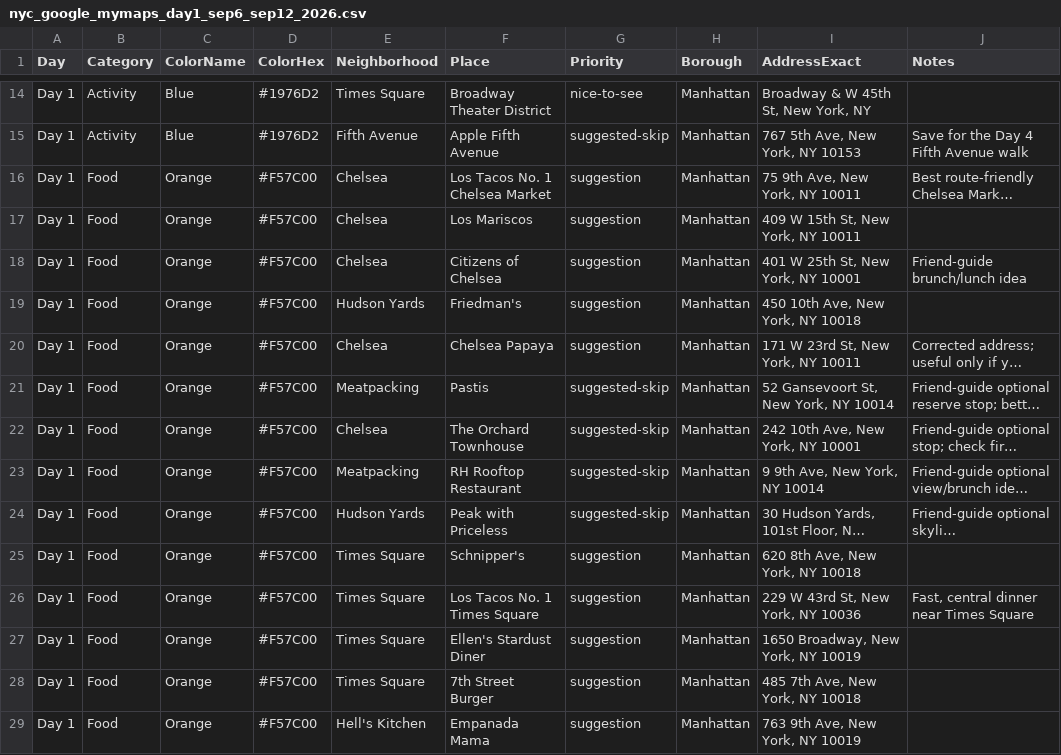
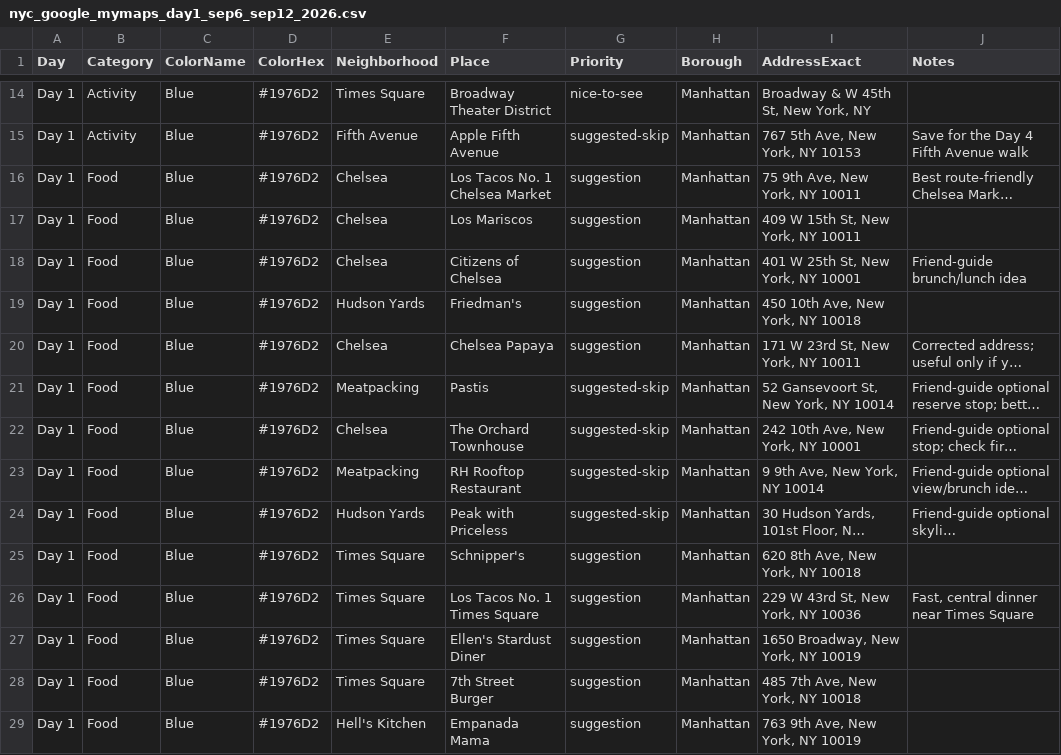
Before and after one commit to wiwa1978/NY, a CSV file: nyc_google_mymaps_day1_sep6_sep12_2026.csv, drawn as a sheet; only a part is shown, gaps mark what is left out; long unchanged cells end in …; the diff names each change by its address in the sheet, - before the commit and + after, or states it on an @@ line.

```diff
--- a/nyc_google_mymaps_day1_sep6_sep12_2026.csv
+++ b/nyc_google_mymaps_day1_sep6_sep12_2026.csv
-C16:C29 (ColorName): Orange
+C16:C29 (ColorName): Blue
-D16:D29 (ColorHex): #F57C00
+D16:D29 (ColorHex): #1976D2
```
Also changed, not shown: nyc_google_mymaps_day3_sep6_sep12_2026.csv, nyc_google_mymaps_day4_sep6_sep12_2026.csv, 4 other files.
